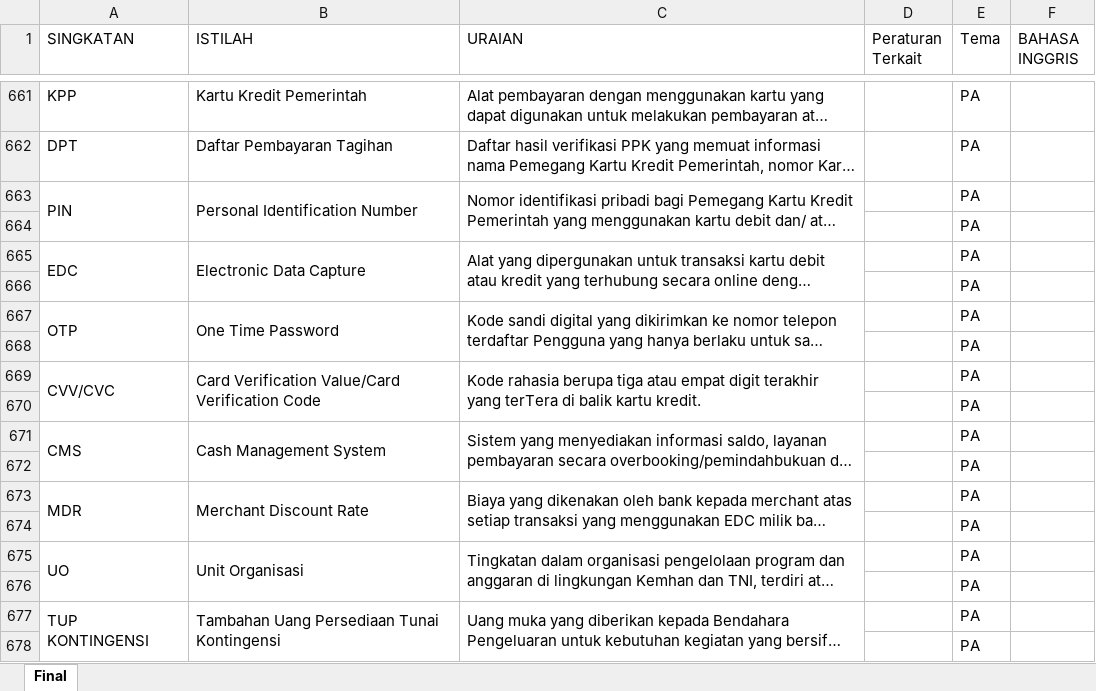
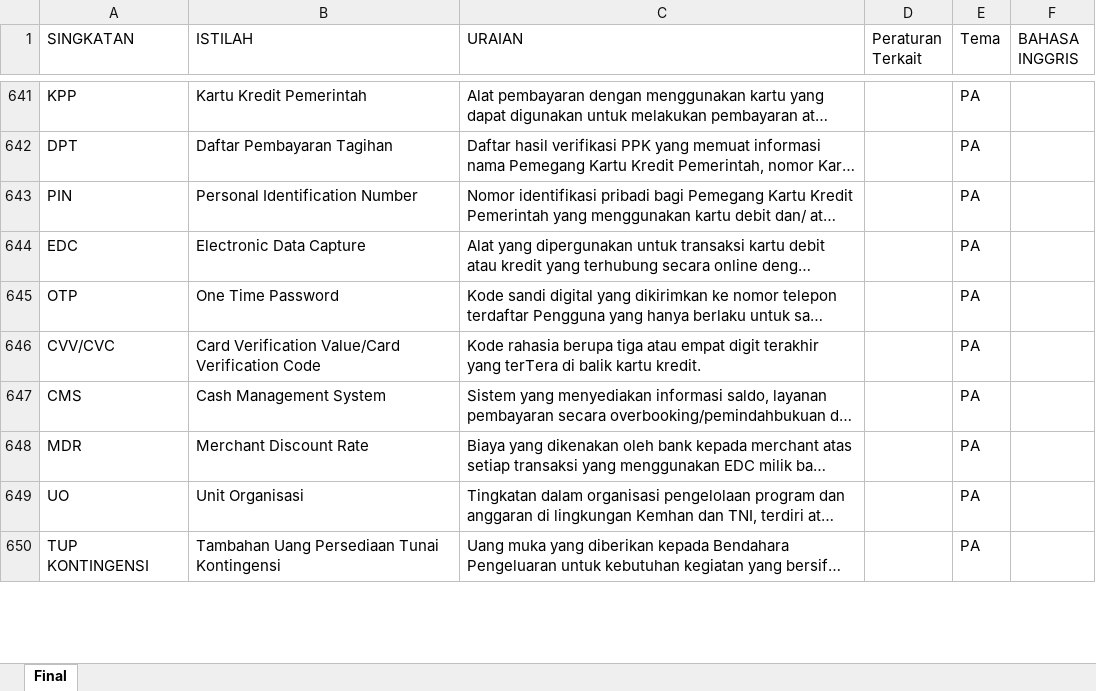
Before and after one commit to ameernoor/djpbglossary, an Excel workbook: glossary_for_apps.xlsx, sheet Final, drawn as a sheet; only a part is shown, gaps mark what is left out; long unchanged cells end in …; values as stored, in another font and other column widths than the file's, no cell formats; removed rows and columns are numbered as before the commit, all else as after; the diff covers the shown part only; the diff names each change by its address in the sheet, - before the commit and + after, or states it on an @@ line.

```diff
--- a/glossary_for_apps.xlsx (sheet Final)
+++ b/glossary_for_apps.xlsx (sheet Final)
-A663:A664 merged
-B663:B664 merged
-C663:C664 merged
-row 664:  |  |  |  | PA
-A665:A666 merged
-B665:B666 merged
-C665:C666 merged
-row 666:  |  |  |  | PA
-A667:A668 merged
-B667:B668 merged
-C667:C668 merged
-row 668:  |  |  |  | PA
-A669:A670 merged
-B669:B670 merged
-C669:C670 merged
-row 670:  |  |  |  | PA
-A671:A672 merged
-B671:B672 merged
-C671:C672 merged
-row 672:  |  |  |  | PA
-A673:A674 merged
-B673:B674 merged
-C673:C674 merged
-row 674:  |  |  |  | PA
-A675:A676 merged
-B675:B676 merged
-C675:C676 merged
-row 676:  |  |  |  | PA
-A677:A678 merged
-B677:B678 merged
-C677:C678 merged
-row 678:  |  |  |  | PA
```
Also changed, not shown: 8 added rows, 33 removed rows, 46 edited cells and merged cells elsewhere in this sheet, cell formats, 1 other file.
